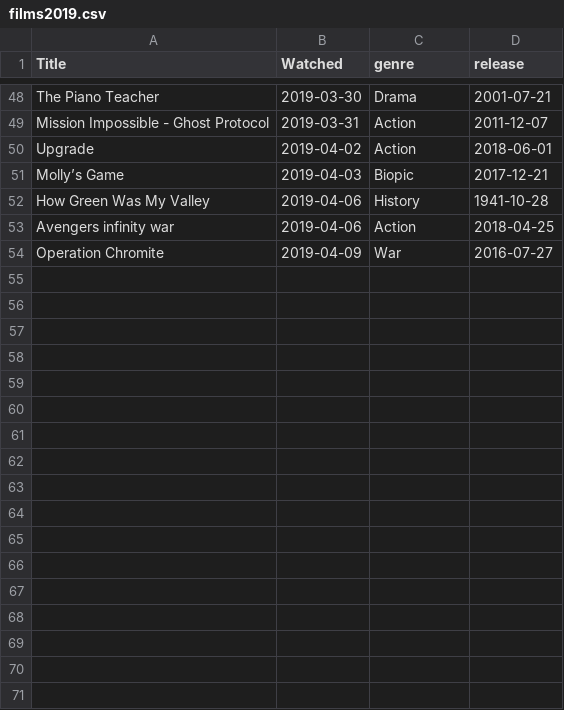
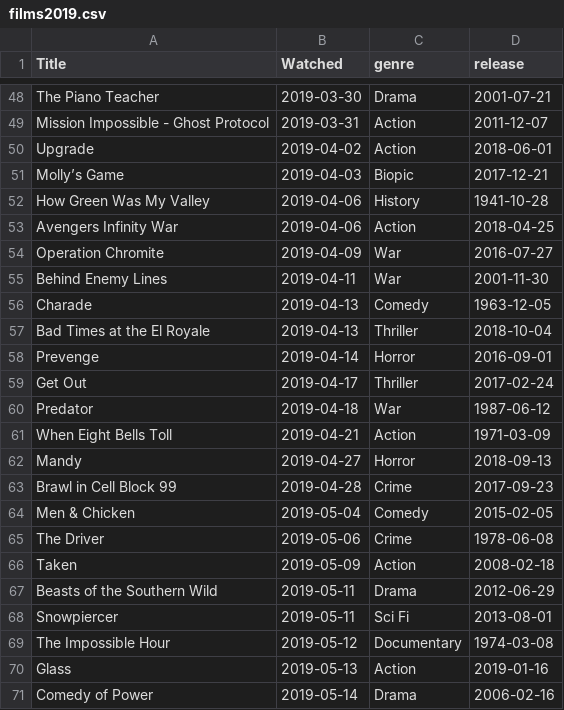
Before and after one commit to kjmears/kjmears.github.io, a CSV file: _data/films2019.csv, drawn as a sheet; only a part is shown, gaps mark what is left out; the diff covers the shown part only.

Commit message:
Update films2019.csv

```diff
--- a/_data/films2019.csv
+++ b/_data/films2019.csv
@@ -52,3 +52,20 @@ Molly’s Game,2019-04-03,Biopic,2017-12-21
 How Green Was My Valley,2019-04-06,History,1941-10-28
-Avengers infinity war,2019-04-06,Action,2018-04-25
+Avengers Infinity War,2019-04-06,Action,2018-04-25
 Operation Chromite,2019-04-09,War,2016-07-27
+Behind Enemy Lines,2019-04-11,War,2001-11-30
+Charade,2019-04-13,Comedy,1963-12-05
+Bad Times at the El Royale,2019-04-13,Thriller,2018-10-04
+Prevenge,2019-04-14,Horror,2016-09-01
+Get Out,2019-04-17,Thriller,2017-02-24
+Predator,2019-04-18,War,1987-06-12
+When Eight Bells Toll,2019-04-21,Action ,1971-03-09
+Mandy,2019-04-27,Horror,2018-09-13
+Brawl in Cell Block 99,2019-04-28,Crime,2017-09-23
+Men & Chicken,2019-05-04,Comedy,2015-02-05
+The Driver,2019-05-06,Crime,1978-06-08
+Taken,2019-05-09,Action,2008-02-18
+Beasts of the Southern Wild,2019-05-11,Drama,2012-06-29
+Snowpiercer,2019-05-11,Sci Fi,2013-08-01
+The Impossible Hour,2019-05-12,Documentary,1974-03-08
+Glass,2019-05-13,Action,2019-01-16
+Comedy of Power,2019-05-14,Drama,2006-02-16
```
Also changed, not shown: 17 added rows elsewhere in this file.
